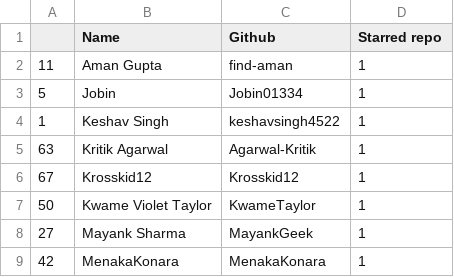
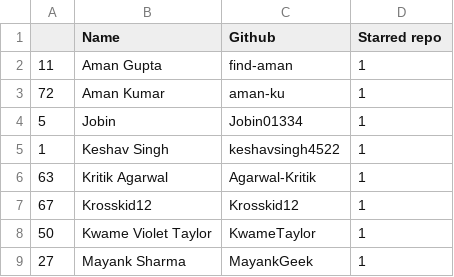
Before and after one commit to keshavsingh4522/hacktoberfest, a CSV file: CONTRIBUTERS.csv, drawn as a sheet; only a part is shown; the shorter side is filled out with more unchanged rows; the diff names each change by its address in the sheet, - before the commit and + after, or states it on an @@ line.

Commit message:
🌟 contributers added

```diff
--- a/CONTRIBUTERS.csv
+++ b/CONTRIBUTERS.csv
+row 3: 72 | Aman Kumar | aman-ku | 1
```
Also changed, not shown: 2 other files.
